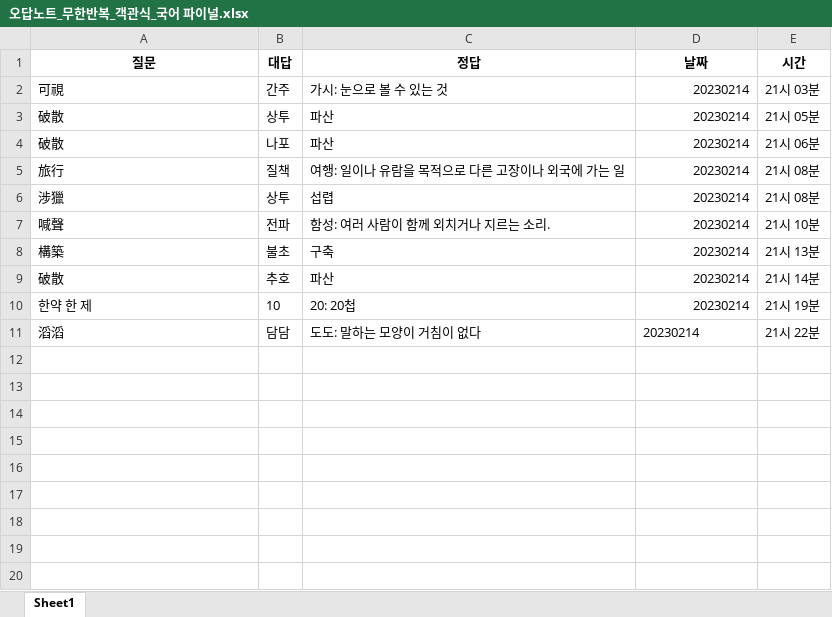
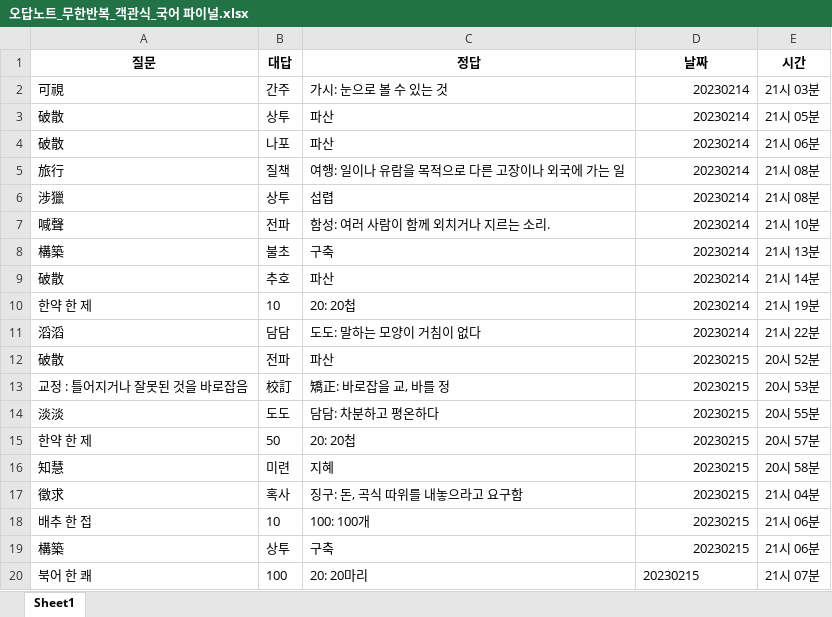
Before and after one commit to Choisignal/Private-Quizlet, an Excel workbook: 학습자료/단답형/오답노트/오답노트_무한반복_객관식_국어 파이널.xlsx, sheet Sheet1, drawn as a sheet; values as stored, in another font and other column widths than the file's, no borders; the diff names each change by its address in the sheet, - before the commit and + after, or states it on an @@ line.

```diff
--- a/학습자료/단답형/오답노트/오답노트_무한반복_객관식_국어 파이널.xlsx (sheet Sheet1)
+++ b/학습자료/단답형/오답노트/오답노트_무한반복_객관식_국어 파이널.xlsx (sheet Sheet1)
-D11 alignment: left
+D11 alignment: right
+row 12: 破散 | 전파 | 파산 | 20230215 | 20시 52분
+row 13: 교정 : 틀어지거나 잘못된 것을 바로잡음 | 校訂 | 矯正: 바로잡을 교, 바를 정 | 20230215 | 20시 53분
+row 14: 淡淡 | 도도 | 담담: 차분하고 평온하다 | 20230215 | 20시 55분
+row 15: 한약 한 제 | 50 | 20: 20첩 | 20230215 | 20시 57분
+row 16: 知慧 | 미련 | 지혜 | 20230215 | 20시 58분
+row 17: 徵求 | 혹사 | 징구: 돈, 곡식 따위를 내놓으라고 요구함 | 20230215 | 21시 04분
+row 18: 배추 한 접 | 10 | 100: 100개 | 20230215 | 21시 06분
+row 19: 構築 | 상투 | 구축 | 20230215 | 21시 06분
+row 20: 북어 한 쾌 | 100 | 20: 20마리 | 20230215 | 21시 07분
```
Also changed, not shown: 학습자료/단답형/국어 파이널.xlsx, 학습자료/단답형/오답노트/오답노트_무한반복_객관식_국어_한자.xlsx, 7 other files.
